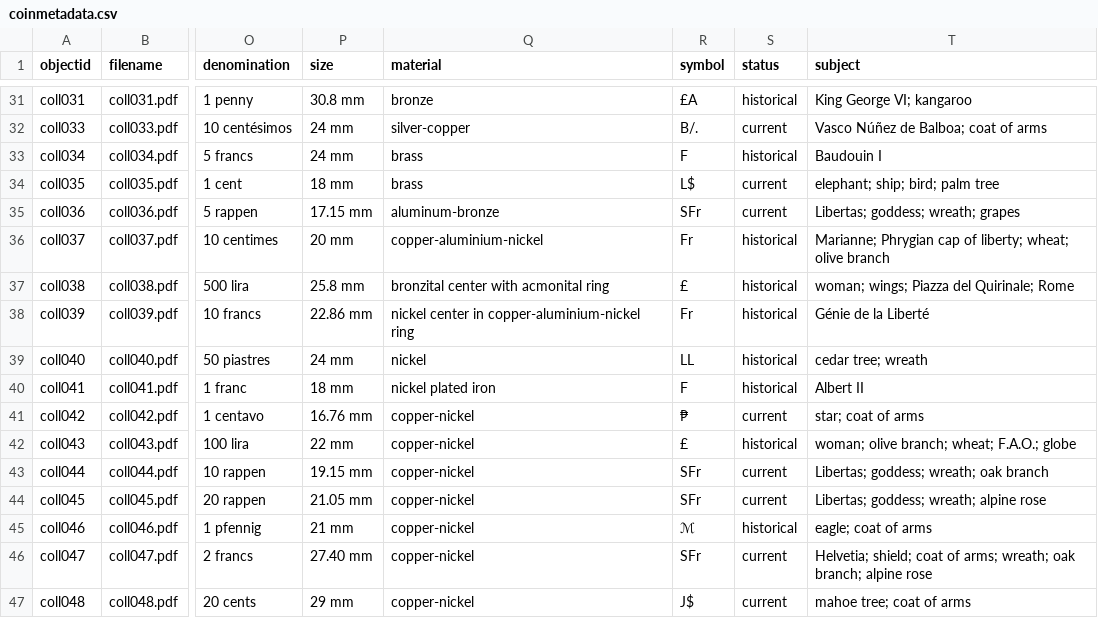
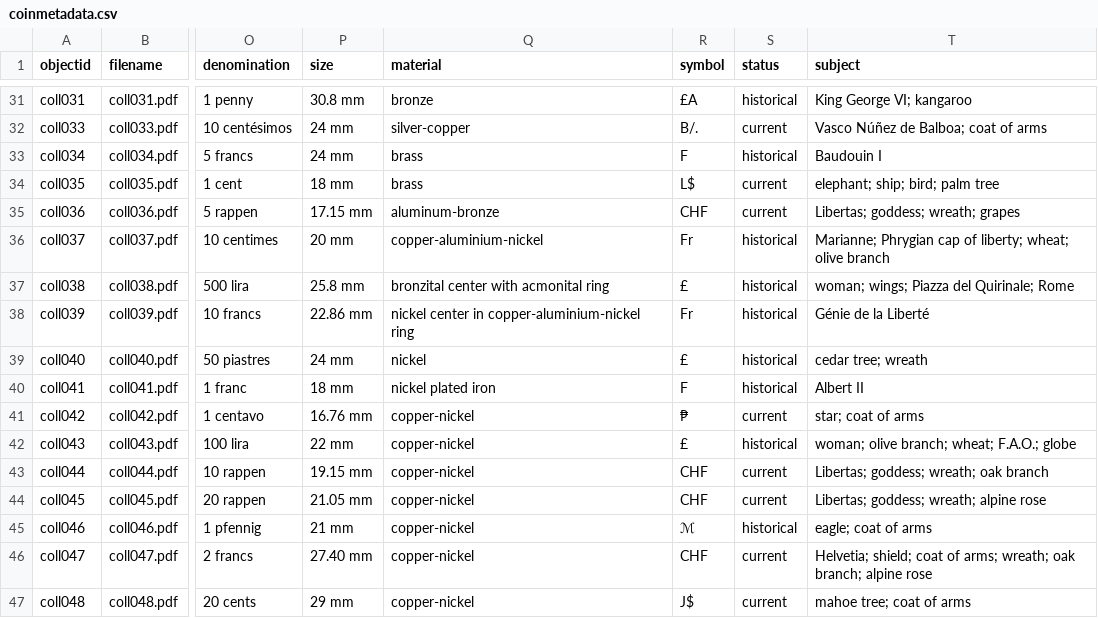
Before and after one commit to mvladoiu/threegenerationsofcoincollecting, a CSV file: _data/coinmetadata.csv, drawn as a sheet; only a part is shown, gaps mark what is left out; the diff names each change by its address in the sheet, - before the commit and + after, or states it on an @@ line.

Commit message:
Update coinmetadata.csv

```diff
--- a/_data/coinmetadata.csv
+++ b/_data/coinmetadata.csv
-R35 (symbol): SFr
+R35 (symbol): CHF
-R39 (symbol): LL
+R39 (symbol): £
-R43:R44 (symbol): SFr
+R43:R44 (symbol): CHF
-R46 (symbol): SFr
+R46 (symbol): CHF
```
